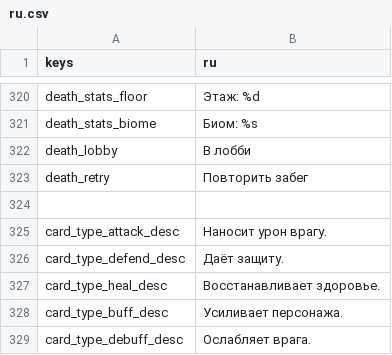
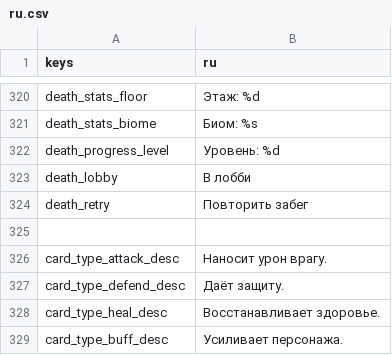
Before and after one commit to Bineev/crawler26, a CSV file: localization/ru.csv, drawn as a sheet; only a part is shown, gaps mark what is left out; the shorter side is filled out with more unchanged rows; the diff names each change by its address in the sheet, - before the commit and + after, or states it on an @@ line.

```diff
--- a/localization/ru.csv
+++ b/localization/ru.csv
+row 322: death_progress_level | Уровень: %d
```
Also changed, not shown: localization/en.csv, 31 other files.
